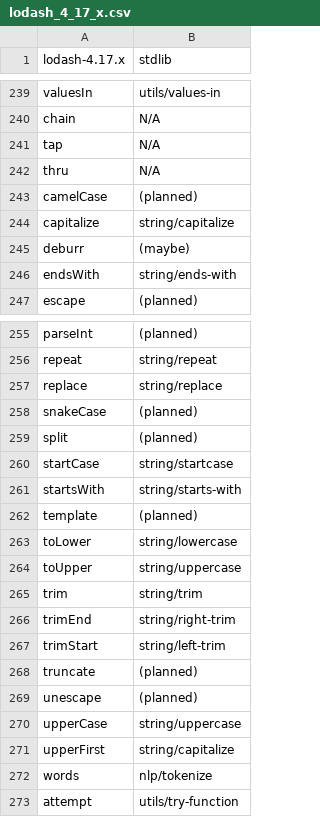
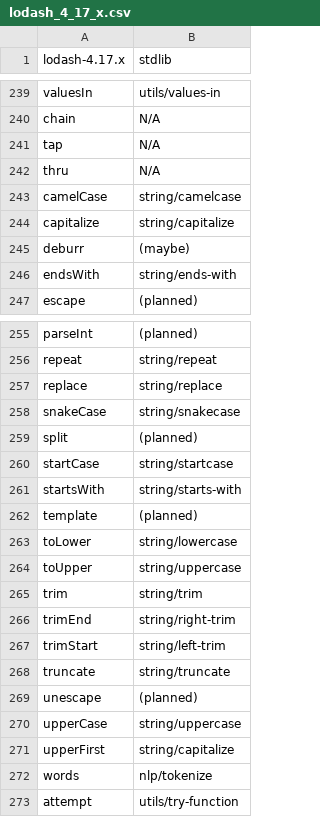
Before and after one commit to stdlib-js/stdlib, a CSV file: docs/migration-guides/lodash/data/lodash_4_17_x.csv, drawn as a sheet; only a part is shown, gaps mark what is left out.

Commit message:
Update migration guide

```diff
--- a/docs/migration-guides/lodash/data/lodash_4_17_x.csv
+++ b/docs/migration-guides/lodash/data/lodash_4_17_x.csv
@@ -242,3 +242,3 @@ tap,N/A
 thru,N/A
-camelCase,(planned)
+camelCase,string/camelcase
 capitalize,string/capitalize
@@ -257,3 +257,3 @@ repeat,string/repeat
 replace,string/replace
-snakeCase,(planned)
+snakeCase,string/snakecase
 split,(planned)
@@ -267,3 +267,3 @@ trimEnd,string/right-trim
 trimStart,string/left-trim
-truncate,(planned)
+truncate,string/truncate
 unescape,(planned)
```
